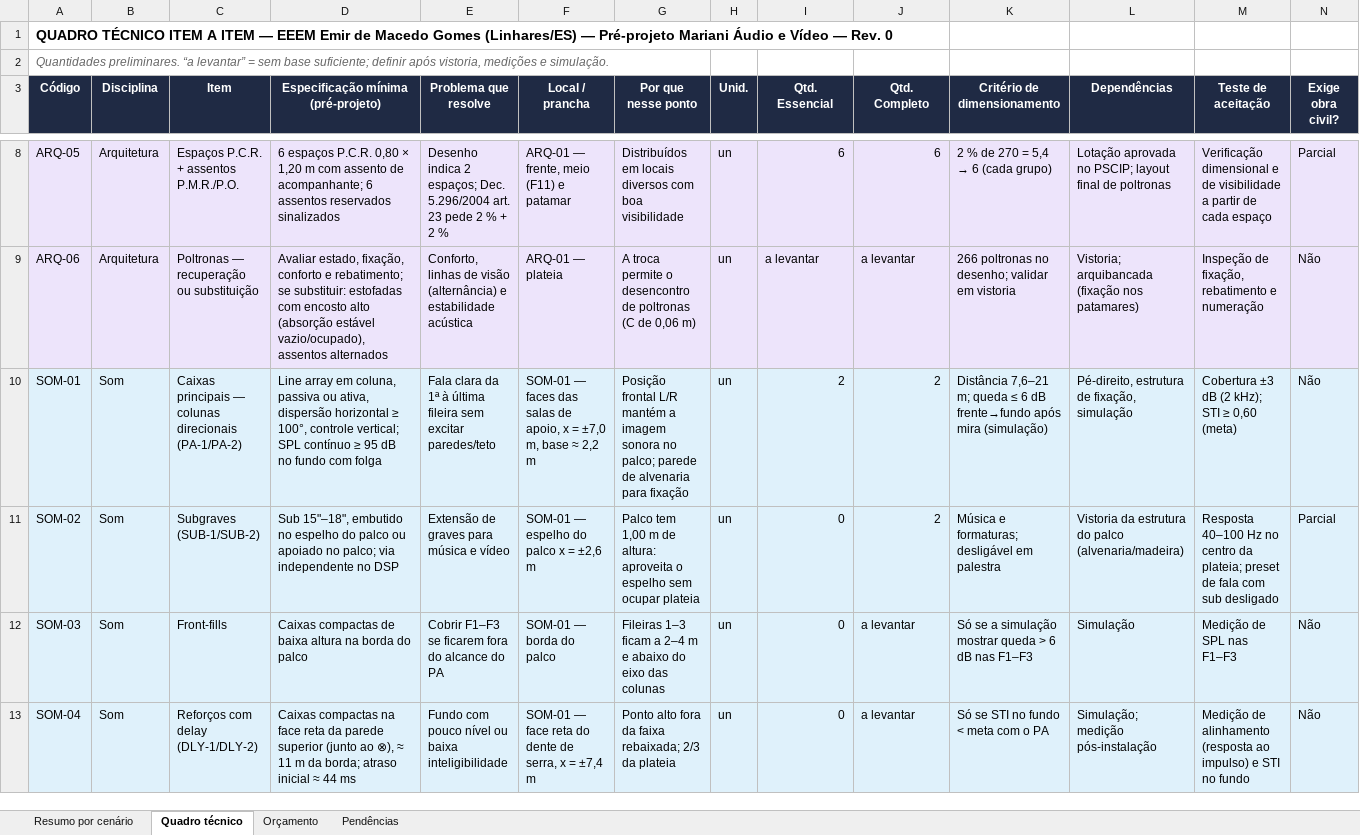
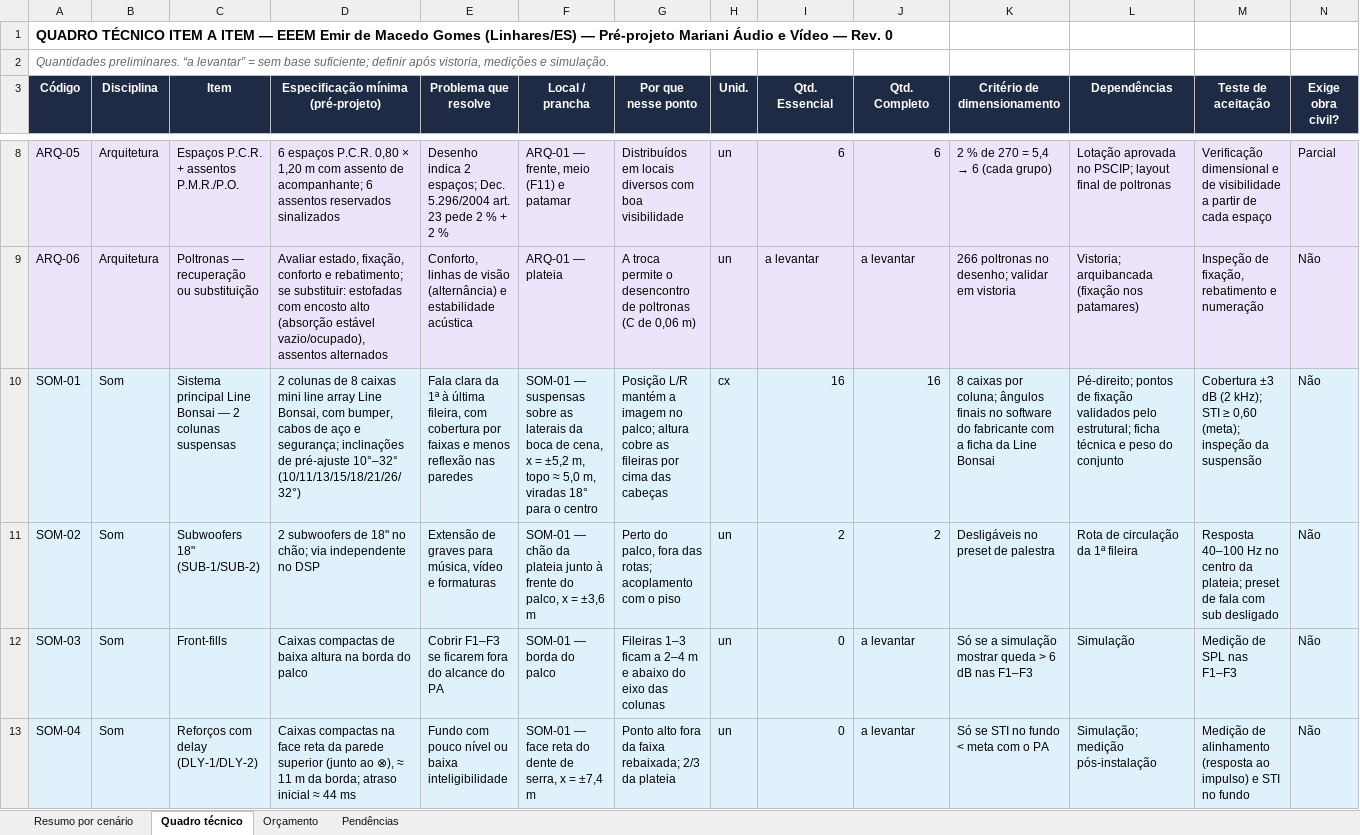
Before and after one commit to filipemarianidesing-ai/vision-multroom, an Excel workbook: auditorios/emir-macedo-gomes/05_Quadro_Tecnico_e_Orcamento_Emir.xlsx, sheet Quadro técnico, drawn as a sheet; only a part is shown, gaps mark what is left out; values as stored, in another font and other column widths than the file's, no borders; the diff names each change by its address in the sheet, - before the commit and + after, or states it on an @@ line.

```diff
--- a/auditorios/emir-macedo-gomes/05_Quadro_Tecnico_e_Orcamento_Emir.xlsx (sheet Quadro técnico)
+++ b/auditorios/emir-macedo-gomes/05_Quadro_Tecnico_e_Orcamento_Emir.xlsx (sheet Quadro técnico)
-C10 (Item): Caixas principais — colunas direcionais (PA-1/PA-2)
+C10 (Item): Sistema principal Line Bonsai — 2 colunas suspensas
-D10: Line array em coluna, passiva ou ativa, dispersão horizontal ≥ 100°, controle vertical; SPL contínuo ≥ 95 dB no fundo com folga
+D10: 2 colunas de 8 caixas mini line array Line Bonsai, com bumper, cabos de aço e segurança; inclinações de pré-ajuste 10°–32° (10/11/13/15/18/21/26/32°)
-E10 (Problema que resolve): …à última fileira sem excitar paredes/teto
+E10 (Problema que resolve): …à última fileira, com cobertura por faixas e menos reflexão nas paredes
-F10 (Local / prancha): SOM-01 — faces das salas de apoio, x = ±7,0 m, base ≈ 2,2 m
+F10 (Local / prancha): SOM-01 — suspensas sobre as laterais da boca de cena, x = ±5,2 m, topo ≈ 5,0 m, viradas 18° para o centro
-G10 (Por que nesse ponto): Posição frontal L/R mantém a imagem sonora no palco; parede de alvenaria para fixação
+G10 (Por que nesse ponto): Posição L/R mantém a imagem no palco; altura cobre as fileiras por cima das cabeças
-H10 (Unid.): un
+H10 (Unid.): cx
-I10 (Qtd. Essencial): 2
+I10 (Qtd. Essencial): 16
-J10 (Qtd. Completo): 2
+J10 (Qtd. Completo): 16
-K10 (Critério de dimensionamento): Distância 7,6–21 m; queda ≤ 6 dB frente→fundo após mira (simulação)
+K10 (Critério de dimensionamento): 8 caixas por coluna; ângulos finais no software do fabricante com a ficha da Line Bonsai
-L10 (Dependências): Pé-direito, estrutura de fixação, simulação
+L10 (Dependências): Pé-direito; pontos de fixação validados pelo estrutural; ficha técnica e peso do conjunto
-M10 (Teste de aceitação): …≥ 0,60 (meta)
+M10 (Teste de aceitação): …≥ 0,60 (meta); inspeção da suspensão
-C11 (Item): Subgraves (SUB-1/SUB-2)
+C11 (Item): Subwoofers 18" (SUB-1/SUB-2)
-D11: Sub 15"–18", embutido no espelho do palco ou apoiado no palco; via independente…
+D11: 2 subwoofers de 18" no chão; via independente…
-E11 (Problema que resolve): Extensão de graves para música e vídeo
+E11 (Problema que resolve): Extensão de graves para música, vídeo e formaturas
-F11 (Local / prancha): SOM-01 — espelho do palco x = ±2,6 m
+F11 (Local / prancha): SOM-01 — chão da plateia junto à frente do palco, x = ±3,6 m
-G11 (Por que nesse ponto): Palco tem 1,00 m de altura: aproveita o espelho sem ocupar plateia
+G11 (Por que nesse ponto): Perto do palco, fora das rotas; acoplamento com o piso
-I11 (Qtd. Essencial): 0
+I11 (Qtd. Essencial): 2
-K11 (Critério de dimensionamento): Música e formaturas; desligável em palestra
+K11 (Critério de dimensionamento): Desligáveis no preset de palestra
-L11 (Dependências): Vistoria da estrutura do palco (alvenaria/madeira)
+L11 (Dependências): Rota de circulação da 1ª fileira
-N11 (Exige obra civil?): Parcial
+N11 (Exige obra civil?): Não
```
Also changed, not shown: sheet Orçamento, 13 other files.
